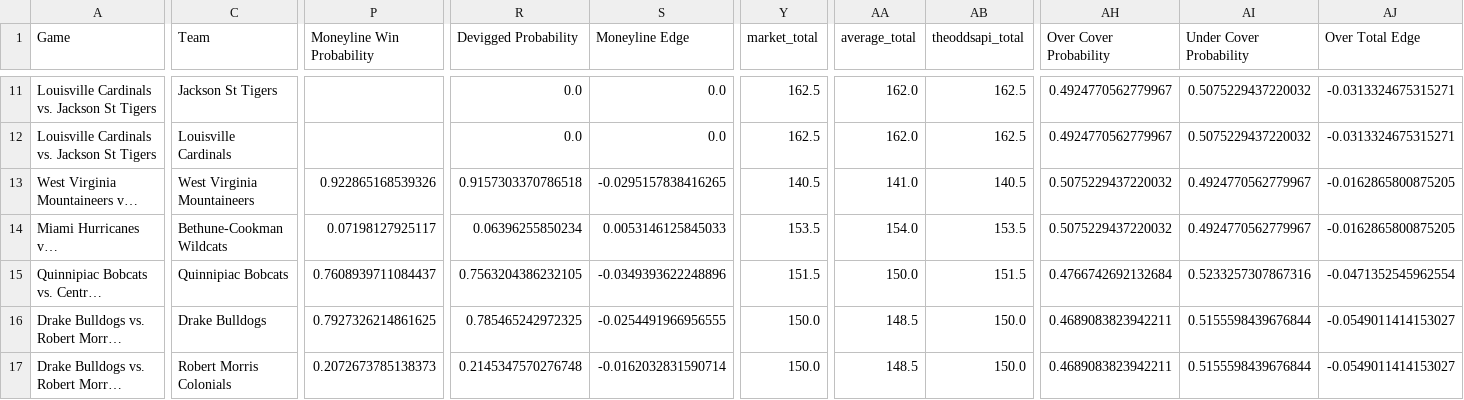
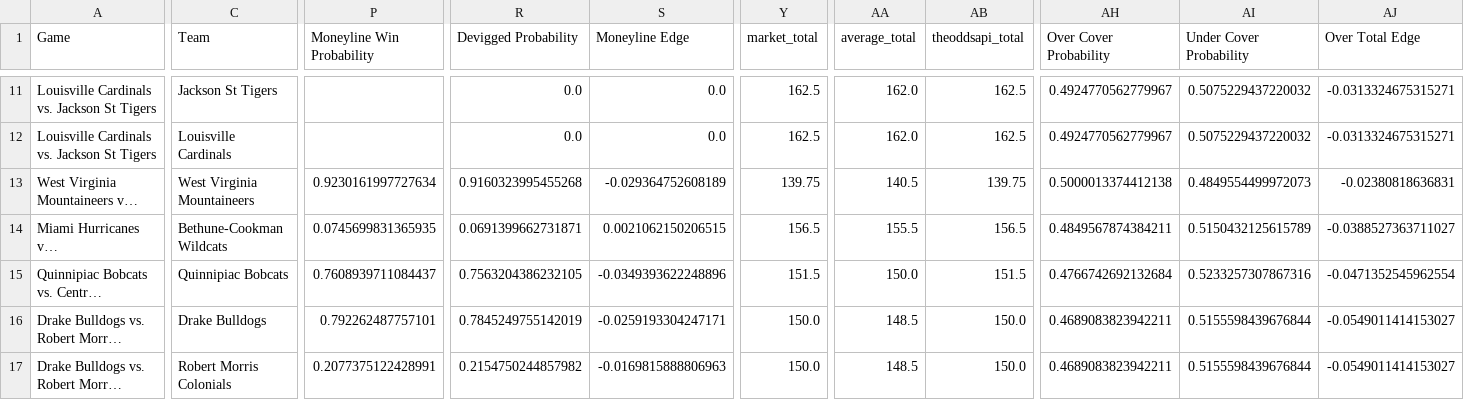
Before and after one commit to trashduty/cbb, a CSV file: CBB_Output.csv, drawn as a sheet; only a part is shown, gaps mark what is left out; long unchanged cells end in …; the diff covers the shown part only; the diff names each change by its address in the sheet, - before the commit and + after, or states it on an @@ line.

```diff
--- a/CBB_Output.csv
+++ b/CBB_Output.csv
-P13 (Moneyline Win Probability): 0.922865168539326
+P13 (Moneyline Win Probability): 0.9230161997727634
-R13 (Devigged Probability): 0.9157303370786518
+R13 (Devigged Probability): 0.9160323995455268
-S13 (Moneyline Edge): -0.0295157838416265
+S13 (Moneyline Edge): -0.029364752608189
-Y13 (market_total): 140.5
+Y13 (market_total): 139.75
-AA13 (average_total): 141.0
+AA13 (average_total): 140.5
-AB13 (theoddsapi_total): 140.5
+AB13 (theoddsapi_total): 139.75
-AH13 (Over Cover Probability): 0.5075229437220032
+AH13 (Over Cover Probability): 0.5000013374412138
-AI13 (Under Cover Probability): 0.4924770562779967
+AI13 (Under Cover Probability): 0.4849554499972073
-AJ13 (Over Total Edge): -0.0162865800875205
+AJ13 (Over Total Edge): -0.02380818636831
-P14 (Moneyline Win Probability): 0.07198127925117
+P14 (Moneyline Win Probability): 0.0745699831365935
-R14 (Devigged Probability): 0.06396255850234
+R14 (Devigged Probability): 0.0691399662731871
-S14 (Moneyline Edge): 0.0053146125845033
+S14 (Moneyline Edge): 0.0021062150206515
-Y14 (market_total): 153.5
+Y14 (market_total): 156.5
-AA14 (average_total): 154.0
+AA14 (average_total): 155.5
-AB14 (theoddsapi_total): 153.5
+AB14 (theoddsapi_total): 156.5
-AH14 (Over Cover Probability): 0.5075229437220032
+AH14 (Over Cover Probability): 0.4849567874384211
-AI14 (Under Cover Probability): 0.4924770562779967
+AI14 (Under Cover Probability): 0.5150432125615789
-AJ14 (Over Total Edge): -0.0162865800875205
+AJ14 (Over Total Edge): -0.0388527363711027
-P16 (Moneyline Win Probability): 0.7927326214861625
+P16 (Moneyline Win Probability): 0.792262487757101
-R16 (Devigged Probability): 0.785465242972325
+R16 (Devigged Probability): 0.7845249755142019
-S16 (Moneyline Edge): -0.0254491966956555
+S16 (Moneyline Edge): -0.0259193304247171
-P17 (Moneyline Win Probability): 0.2072673785138373
+P17 (Moneyline Win Probability): 0.2077375122428991
-R17 (Devigged Probability): 0.2145347570276748
+R17 (Devigged Probability): 0.2154750244857982
-S17 (Moneyline Edge): -0.0162032831590714
+S17 (Moneyline Edge): -0.0169815888806963
```
Also changed, not shown: 97 edited cells elsewhere in this file.
